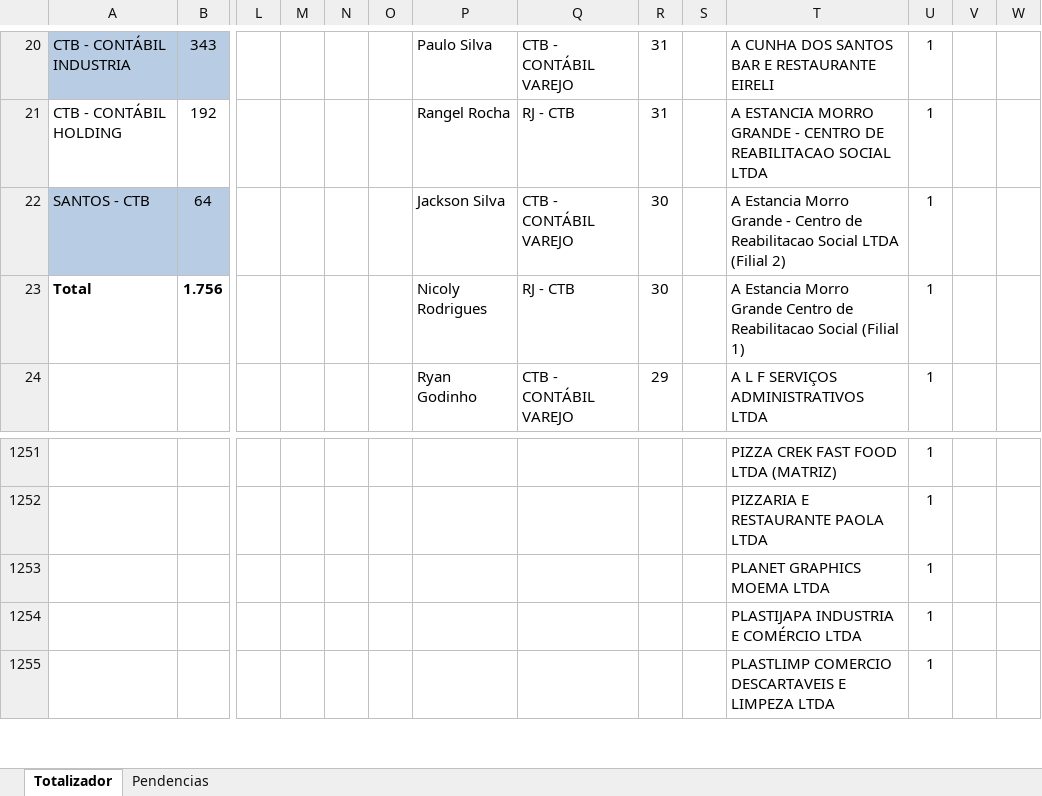
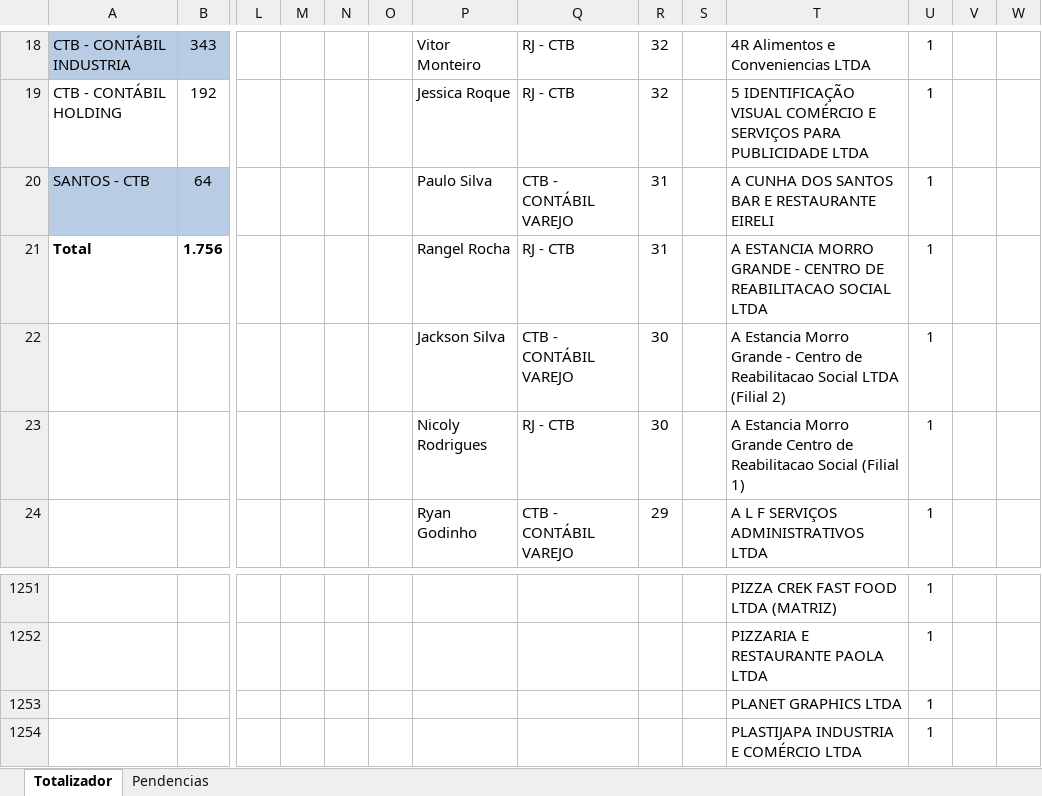
Before and after one commit to Juanzera04/Acompanhamento-do-Fechamento, an Excel workbook: Data/Retorno_Checklist/Retorno_do_Checklist_04-2026.xlsx, sheet Totalizador, drawn as a sheet; only a part is shown, gaps mark what is left out; the shorter side is filled out with more unchanged rows; values as stored, in another font and other column widths than the file's, no borders; addresses are those after the commit; rows hold the shown columns only; the diff covers the shown part only; the diff names each change by its address in the sheet, - before the commit and + after, or states it on an @@ line.

```diff
--- a/Data/Retorno_Checklist/Retorno_do_Checklist_04-2026.xlsx (sheet Totalizador)
+++ b/Data/Retorno_Checklist/Retorno_do_Checklist_04-2026.xlsx (sheet Totalizador)
-P18: Paulo Silva
+P18: Vitor Monteiro
-Q18: CTB - CONTÁBIL VAREJO
+Q18: RJ - CTB
-R18:R19: 31
+R18:R19: 32
-T18: A CUNHA DOS SANTOS BAR E RESTAURANTE EIRELI
+T18: 4R Alimentos e Conveniencias LTDA
-P19: Rangel Rocha
+P19: Jessica Roque
-T19: A ESTANCIA MORRO GRANDE - CENTRO DE REABILITACAO SOCIAL LTDA
+T19: 5 IDENTIFICAÇÃO VISUAL COMÉRCIO E SERVIÇOS PARA PUBLICIDADE LTDA
-P20: Jackson Silva
+P20: Paulo Silva
-R20:R21: 30
+R20:R21: 31
-T20: A Estancia Morro Grande - Centro de Reabilitacao Social LTDA (Filial 2)
+T20: A CUNHA DOS SANTOS BAR E RESTAURANTE EIRELI
-P21: Nicoly Rodrigues
+P21: Rangel Rocha
-T21: A Estancia Morro Grande Centro de Reabilitacao Social (Filial 1)
+T21: A ESTANCIA MORRO GRANDE - CENTRO DE REABILITACAO SOCIAL LTDA
+row 22:  |  |  |  |  |  | Jackson Silva | CTB - CONTÁBIL VAREJO | 30 |  | A Estancia Morro Grande - Centro de Reabilitacao Social LTDA (Filial 2) | 1
+row 23:  |  |  |  |  |  | Nicoly Rodrigues | RJ - CTB | 30 |  | A Estancia Morro Grande Centro de Reabilitacao Social (Filial 1) | 1
-T1253: PLANET GRAPHICS MOEMA LTDA
+T1253: PLANET GRAPHICS LTDA
```
Also changed, not shown: 2 removed rows, 28 edited cells and cell formats elsewhere in this sheet, sheet Pendencias, Data/Checklist_CTB/Checklist_Contabil_04_2026.xlsx, Data/Relatorio_base_CTB/Radar.xlsx, 2 other files.
